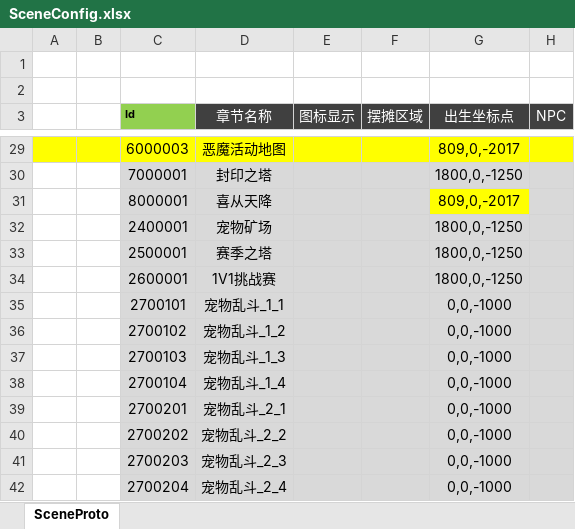
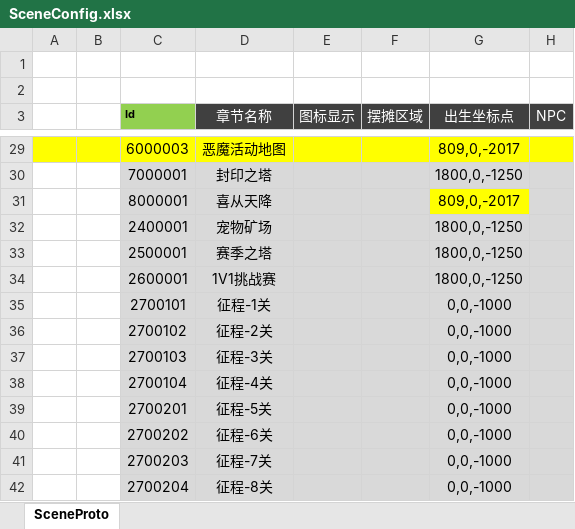
Before and after one commit to csyinghuochong/mengjing, an Excel workbook: Unity/Assets/Config/Excel/SceneConfig.xlsx, sheet SceneProto, drawn as a sheet; only a part is shown, gaps mark what is left out; values as stored, in another font and other column widths than the file's, no borders; table styles not drawn; the diff names each change by its address in the sheet, - before the commit and + after, or states it on an @@ line.

```diff
--- a/Unity/Assets/Config/Excel/SceneConfig.xlsx (sheet SceneProto)
+++ b/Unity/Assets/Config/Excel/SceneConfig.xlsx (sheet SceneProto)
-D35 (章节名称): 宠物乱斗_1_1
+D35 (章节名称): 征程-1关
-D36 (章节名称): 宠物乱斗_1_2
+D36 (章节名称): 征程-2关
-D37 (章节名称): 宠物乱斗_1_3
+D37 (章节名称): 征程-3关
-D38 (章节名称): 宠物乱斗_1_4
+D38 (章节名称): 征程-4关
-D39 (章节名称): 宠物乱斗_2_1
+D39 (章节名称): 征程-5关
-D40 (章节名称): 宠物乱斗_2_2
+D40 (章节名称): 征程-6关
-D41 (章节名称): 宠物乱斗_2_3
+D41 (章节名称): 征程-7关
-D42 (章节名称): 宠物乱斗_2_4
+D42 (章节名称): 征程-8关
```
Also changed, not shown: 18 other files.
